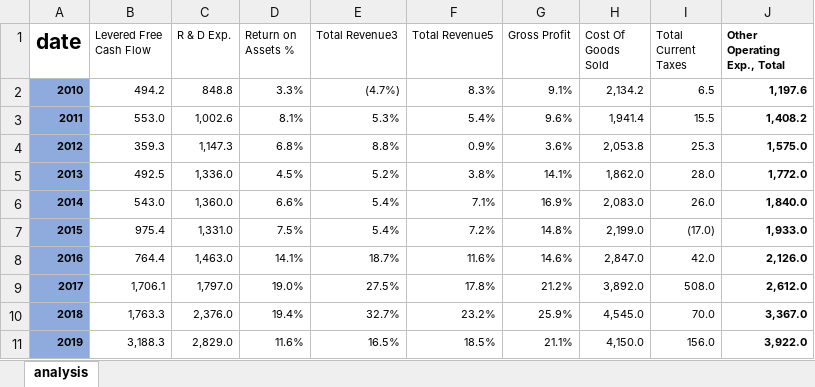
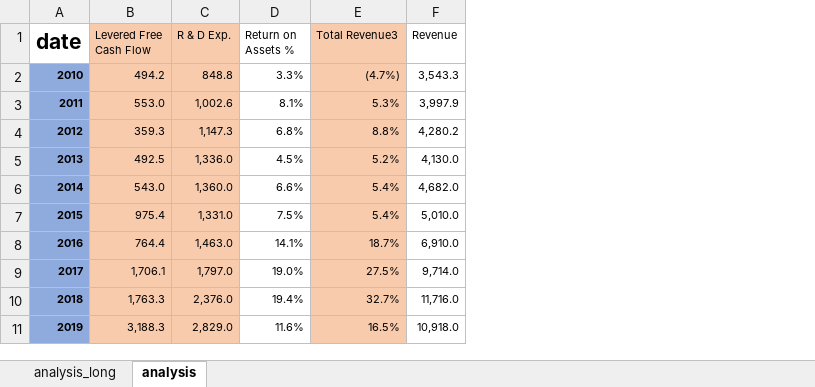
Before and after one commit to GuillaumePv/CorporateFinance-msc1sem-, an Excel workbook: project2/Data_VAR.xlsx, sheet analysis, drawn as a sheet; values as stored, in another font and other column widths than the file's, no borders; removed rows and columns are numbered as before the commit, all else as after; the diff names each change by its address in the sheet, - before the commit and + after, or states it on an @@ line.

```diff
--- a/project2/Data_VAR.xlsx (sheet analysis)
+++ b/project2/Data_VAR.xlsx (sheet analysis)
+sheet tab: analysis_long
-column F (Total Revenue5), rows 2-11: 8.3% | 5.4% | 0.9% | 3.8% | 7.1% | 7.2% | 11.6% | 17.8% | 23.2% | 18.5%
-column G (Gross Profit), rows 2-11: 9.1% | 9.6% | 3.6% | 14.1% | 16.9% | 14.8% | 14.6% | 21.2% | 25.9% | 21.1%
-column H (Cost Of Goods Sold), rows 2-11: 2,134.2 | 1,941.4 | 2,053.8 | 1,862.0 | 2,083.0 | 2,199.0 | 2,847.0 | 3,892.0 | 4,545.0 | 4,150.0
-column I (Total Current Taxes), rows 2-11: 6.5 | 15.5 | 25.3 | 28.0 | 26.0 | (17.0) | 42.0 | 508.0 | 70.0 | 156.0
-column J (Other Operating Exp., Total), rows 2-11: 1,197.6 | 1,408.2 | 1,575.0 | 1,772.0 | 1,840.0 | 1,933.0 | 2,126.0 | 2,612.0 | 3,367.0 | 3,922.0
+column F (Revenue), rows 2-11: 3,543.3 | 3,997.9 | 4,280.2 | 4,130.0 | 4,682.0 | 5,010.0 | 6,910.0 | 9,714.0 | 11,716.0 | 10,918.0
-B1:C11 fill: none
+B1:C11 fill: #F8CBAD
-E1:E11 fill: none
+E1:E11 fill: #F8CBAD
```
Also changed, not shown: 9 other files.
